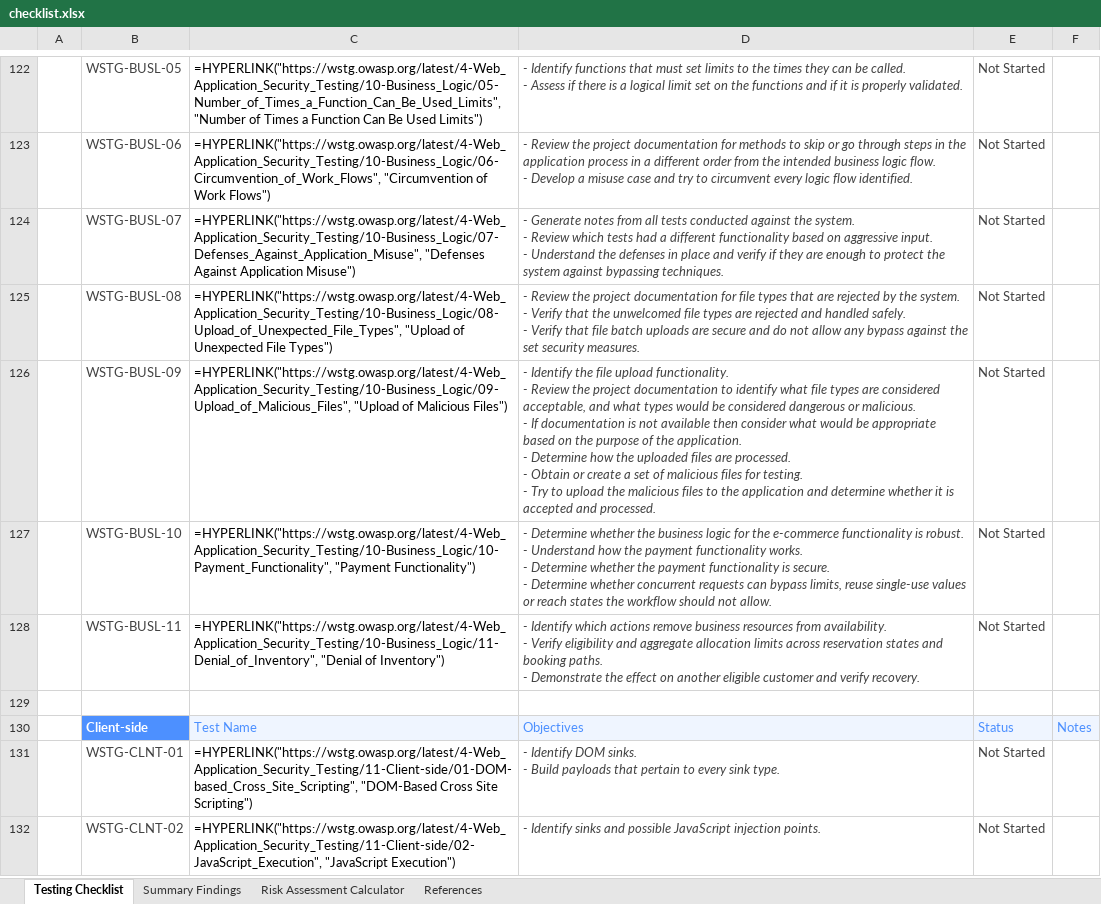
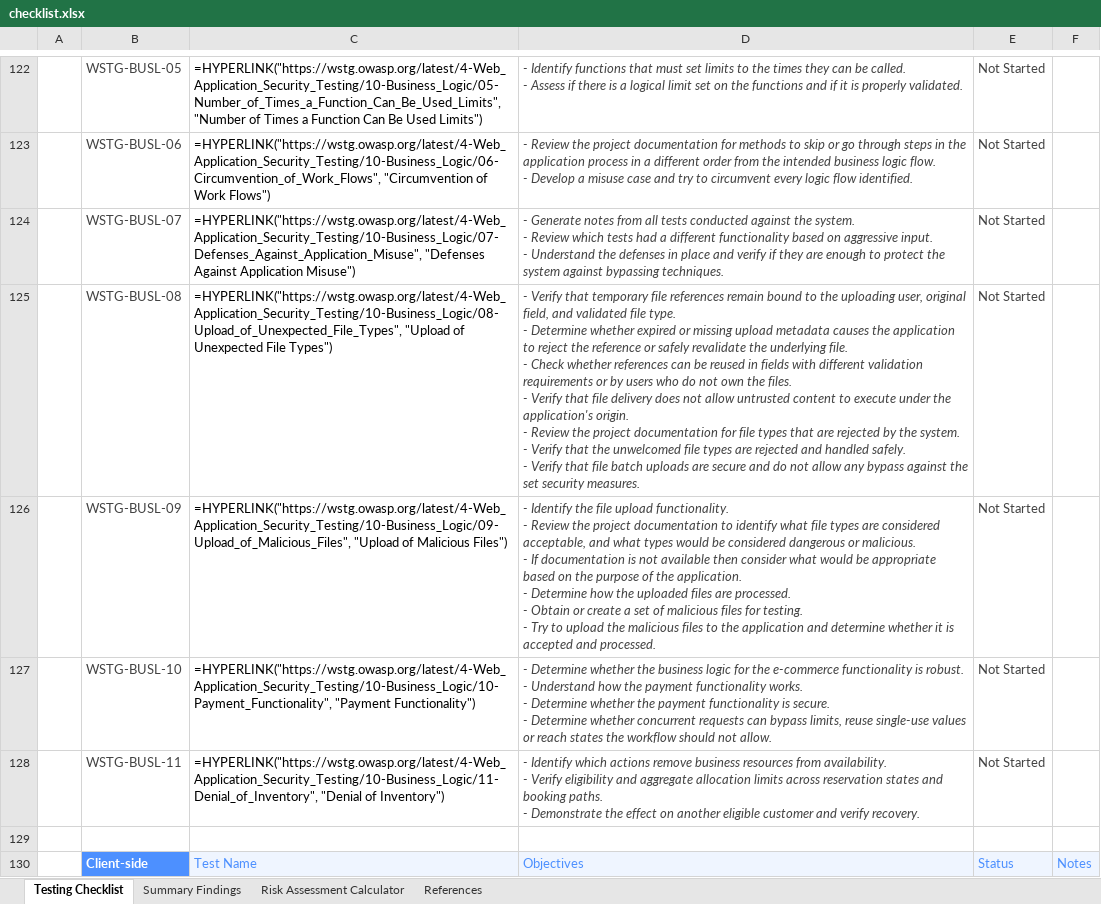
Before and after one commit to OWASP/wstg, an Excel workbook: checklists/checklist.xlsx, sheet Testing Checklist, drawn as a sheet; only a part is shown, gaps mark what is left out; the shorter side is filled out with more unchanged rows; values as stored, in another font and other column widths than the file's, no borders; formulas without a stored value are shown as written; conditional formats not drawn; ↵ is a line break in a cell; the diff names each change by its address in the sheet, - before the commit and + after, or states it on an @@ line.

Commit message:
Publish Latest checklists 2026-11-19 (#1727)
Updates based on OWASP/wstg@c02d67b

```diff
--- a/checklists/checklist.xlsx (sheet Testing Checklist)
+++ b/checklists/checklist.xlsx (sheet Testing Checklist)
-D125: - Review the…
+D125: - Verify that temporary file references remain bound to the uploading user, original field, and validated file type. ↵ - Determine whether expired or missing upload metadata causes the application to reject the reference or safely revalidate the underlying file. ↵ - Check whether references can be reused in fields with different validation requirements or by users who do not own the files. ↵ - Verify that file delivery does not allow untrusted content to execute under the application's origin. ↵ - Review the…
```
Also changed, not shown: 2 other files.
